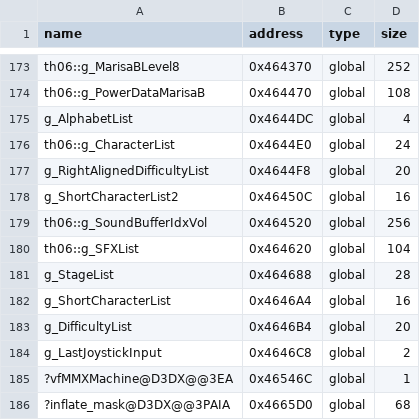
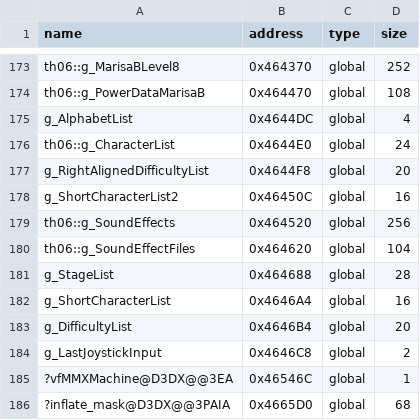
Before and after one commit to GensokyoClub/th06, a CSV file: config/reccmp-globals-013a.csv, drawn as a sheet; only a part is shown, gaps mark what is left out.

Commit message:
Name sounds and fix bomb VMs

```diff
--- a/config/reccmp-globals-013a.csv
+++ b/config/reccmp-globals-013a.csv
@@ -178,4 +178,4 @@ g_RightAlignedDifficultyList,0x4644F8,global,20
 g_ShortCharacterList2,0x46450C,global,16
-th06::g_SoundBufferIdxVol,0x464520,global,256
-th06::g_SFXList,0x464620,global,104
+th06::g_SoundEffects,0x464520,global,256
+th06::g_SoundEffectFiles,0x464620,global,104
 g_StageList,0x464688,global,28
```
Also changed, not shown: config/reccmp-globals.csv, 11 other files.
